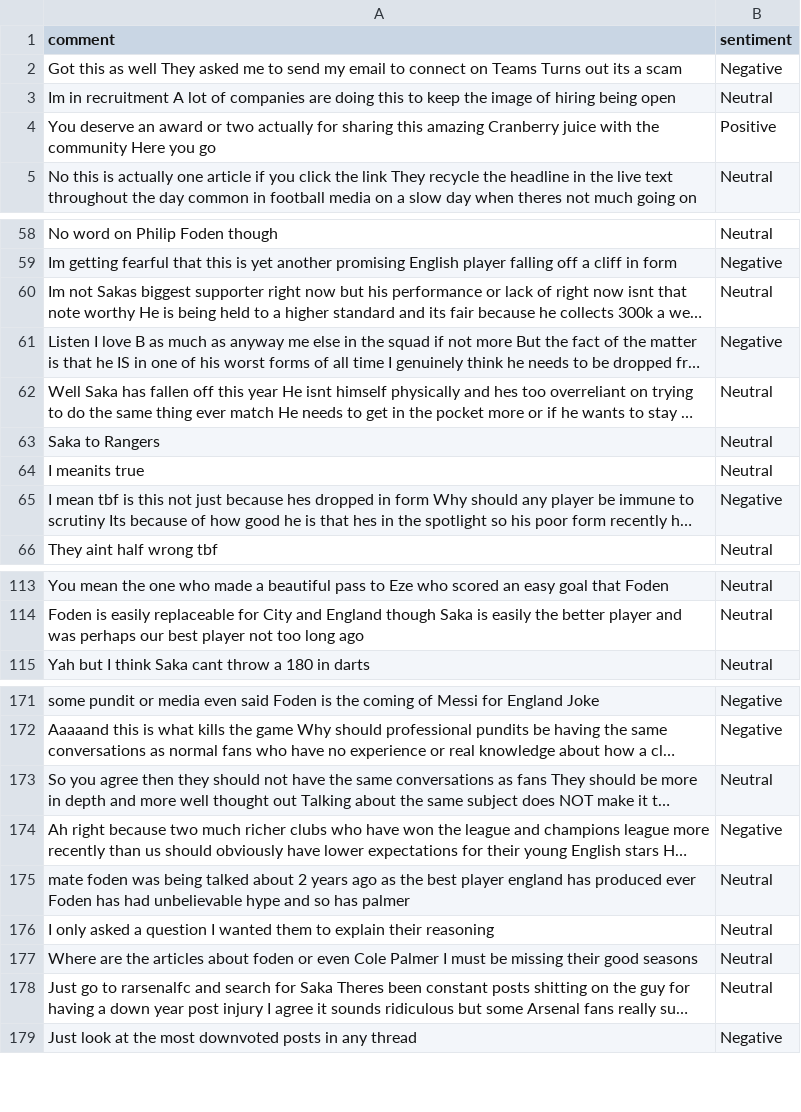
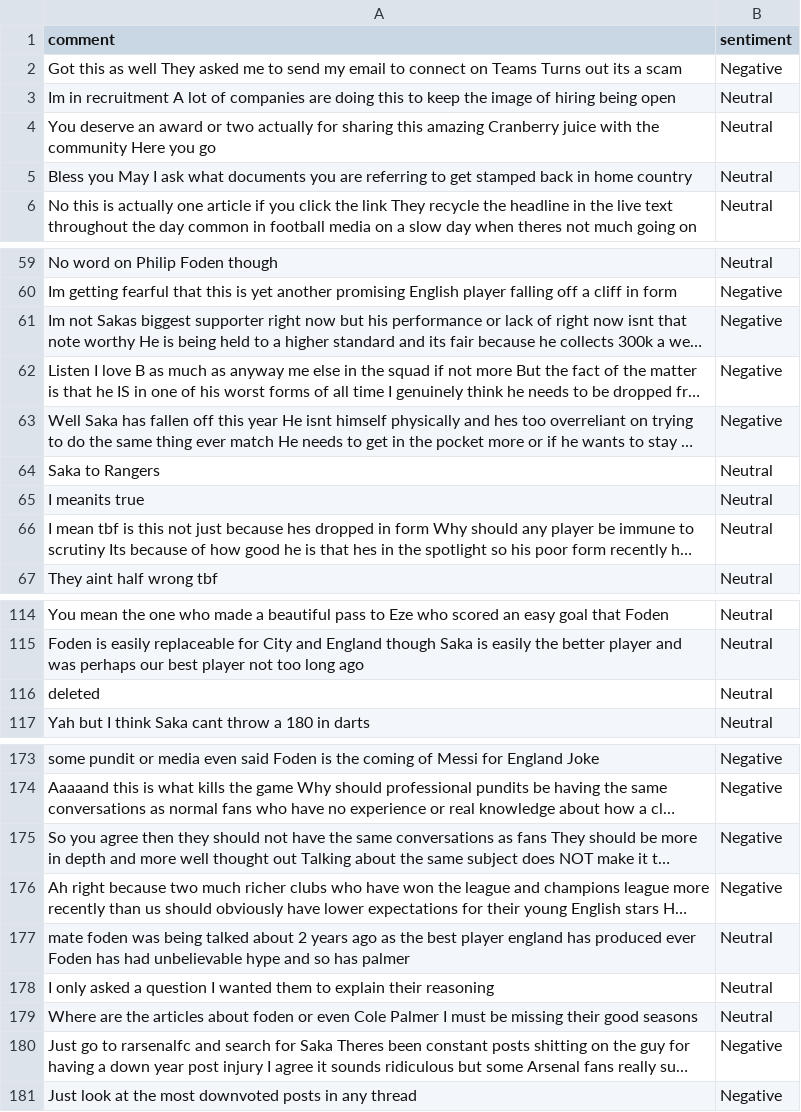
Before and after one commit to felixabraham670706/sentiment, a CSV file: sentiment.csv, drawn as a sheet; only a part is shown, gaps mark what is left out; long unchanged cells end in …; addresses are those after the commit; the diff covers the shown part only; the diff names each change by its address in the sheet, - before the commit and + after, or states it on an @@ line.

```diff
--- a/sentiment.csv
+++ b/sentiment.csv
-B4 (sentiment): Positive
+B4 (sentiment): Neutral
+row 5: Bless you May I ask what documents you are referring to get stamped back in home country | Neutral
-B61 (sentiment): Neutral
+B61 (sentiment): Negative
-B63 (sentiment): Neutral
+B63 (sentiment): Negative
-B66 (sentiment): Negative
+B66 (sentiment): Neutral
+row 116: deleted | Neutral
-B175 (sentiment): Neutral
+B175 (sentiment): Negative
-B180 (sentiment): Neutral
+B180 (sentiment): Negative
```
Also changed, not shown: 19 edited cells elsewhere in this file.
